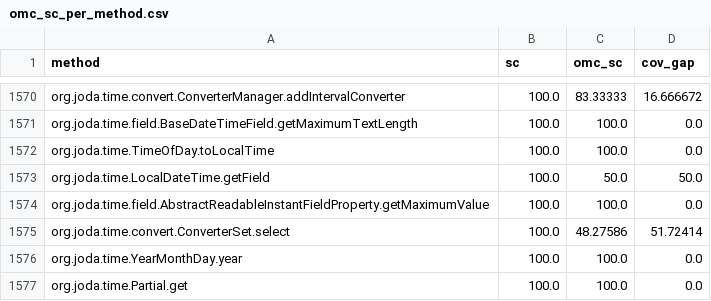
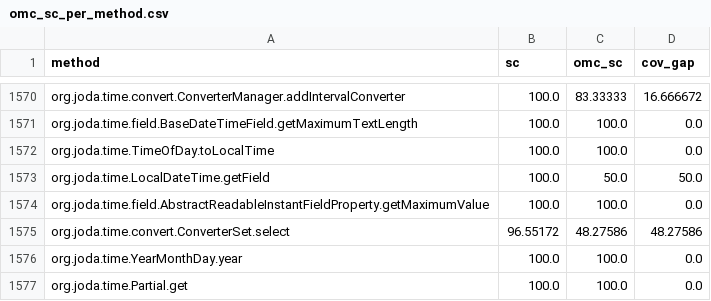
Before and after one commit to zenpoet/zenpoet.github.io, a CSV file: data/omc_sc_per_method.csv, drawn as a sheet; only a part is shown, gaps mark what is left out.

```diff
--- a/data/omc_sc_per_method.csv
+++ b/data/omc_sc_per_method.csv
@@ -1574,3 +1574,3 @@ org.joda.time.LocalDateTime.getField,100.0,50.0,50.0
 org.joda.time.field.AbstractReadableInstantFieldProperty.getMaximumValue,100.0,100.0,0.0
-org.joda.time.convert.ConverterSet.select,100.0,48.27586,51.72414
+org.joda.time.convert.ConverterSet.select,96.55172,48.27586,48.27586
 org.joda.time.YearMonthDay.year,100.0,100.0,0.0
```
Also changed, not shown: data/omc_sc_per_class.csv, data/sc_per_class.csv, 2 other files.
